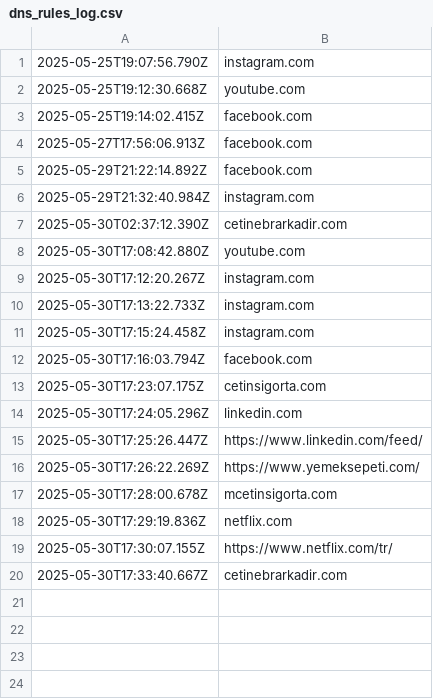
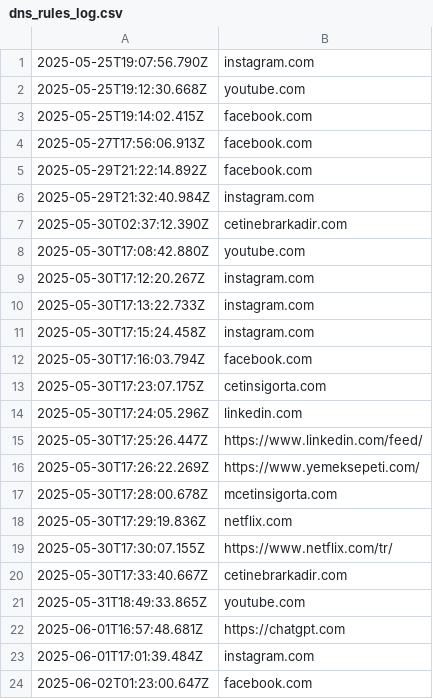
Before and after one commit to ebrarkadir/openwrt-firewall-api, a CSV file: logs/dns_rules_log.csv, drawn as a sheet; the diff names each change by its address in the sheet, - before the commit and + after, or states it on an @@ line.

```diff
--- a/logs/dns_rules_log.csv
+++ b/logs/dns_rules_log.csv
+row 21: 2025-05-31T18:49:33.865Z | youtube.com
+row 22: 2025-06-01T16:57:48.681Z | https://chatgpt.com
+row 23: 2025-06-01T17:01:39.484Z | instagram.com
+row 24: 2025-06-02T01:23:00.647Z | facebook.com
```
Also changed, not shown: logs/port_blocking_log.csv, logs/port_blocking_requests_log.csv, 7 other files.
